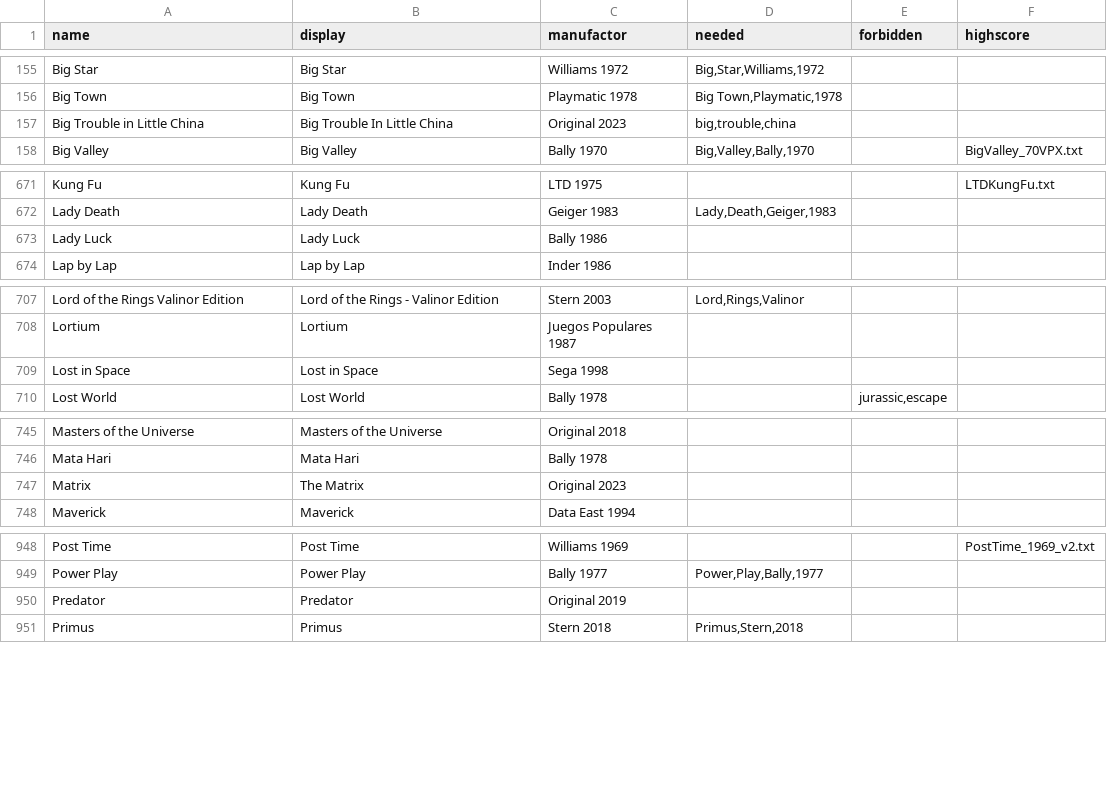
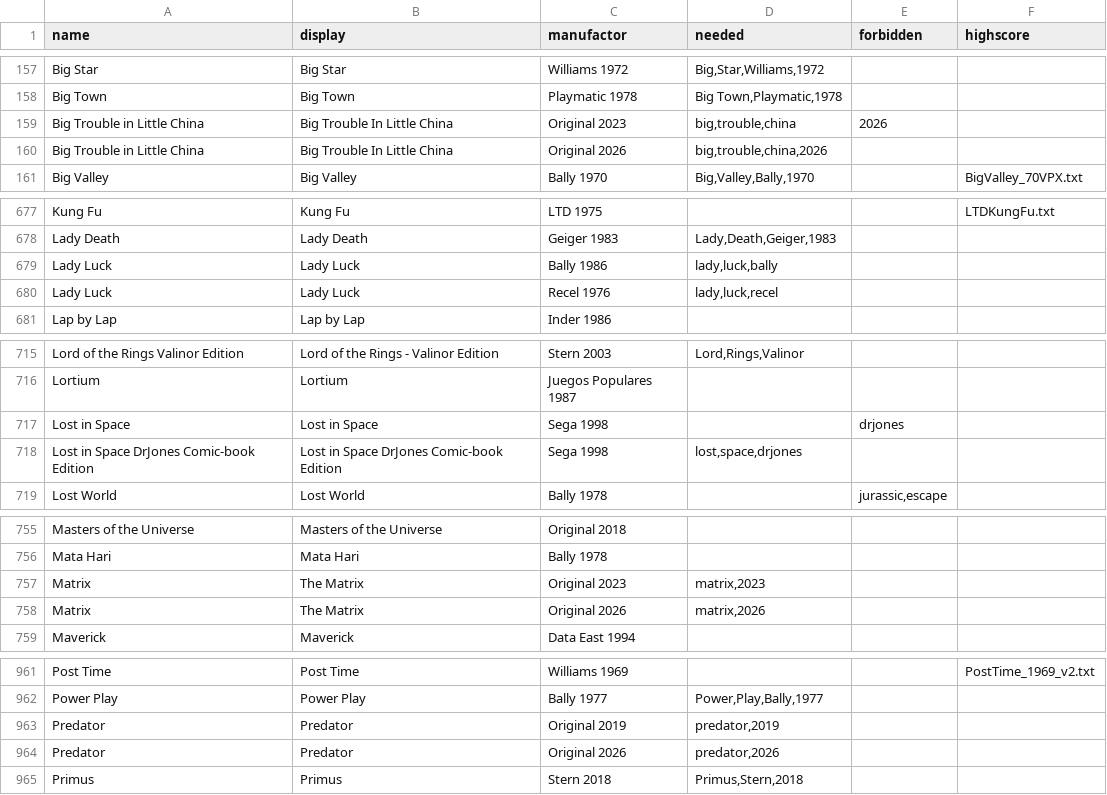
Before and after one commit to BA5T1/tablearray, a CSV file: tablearray.csv, drawn as a sheet; only a part is shown, gaps mark what is left out; the diff covers the shown part only.

```diff
--- a/tablearray.csv
+++ b/tablearray.csv
@@ -156,3 +158,4 @@ Big Star,Big Star,Williams 1972,"Big,Star,Williams,1972",,
 Big Town,Big Town,Playmatic 1978,"Big Town,Playmatic,1978",,
-Big Trouble in Little China,Big Trouble In Little China,Original 2023,"big,trouble,china",,
+Big Trouble in Little China,Big Trouble In Little China,Original 2023,"big,trouble,china","2026",
+Big Trouble in Little China,Big Trouble In Little China,Original 2026,"big,trouble,china,2026",,
 Big Valley,Big Valley,Bally 1970,"Big,Valley,Bally,1970",,BigValley_70VPX.txt
@@ -672,3 +678,4 @@ Kung Fu,Kung Fu,LTD 1975,,,LTDKungFu.txt
 Lady Death,Lady Death,Geiger 1983,"Lady,Death,Geiger,1983",,
-Lady Luck,Lady Luck,Bally 1986,,,
+Lady Luck,Lady Luck,Bally 1986,"lady,luck,bally",,
+Lady Luck,Lady Luck,Recel 1976,"lady,luck,recel",,
 Lap by Lap,Lap by Lap,Inder 1986,,,
@@ -708,3 +716,4 @@ Lord of the Rings Valinor Edition,Lord of the Rings - Valinor Edition,Stern 2003
 Lortium,Lortium,Juegos Populares 1987,,,
-Lost in Space,Lost in Space,Sega 1998,,,
+Lost in Space,Lost in Space,Sega 1998,,"drjones",
+Lost in Space DrJones Comic-book Edition,Lost in Space DrJones Comic-book Edition,Sega 1998,"lost,space,drjones",,
 Lost World,Lost World,Bally 1978,,"jurassic,escape",
@@ -746,3 +756,4 @@ Masters of the Universe,Masters of the Universe,Original 2018,,,
 Mata Hari,Mata Hari,Bally 1978,,,
-Matrix,The Matrix,Original 2023,,,
+Matrix,The Matrix,Original 2023,"matrix,2023",,
+Matrix,The Matrix,Original 2026,"matrix,2026",,
 Maverick,Maverick,Data East 1994,,,
@@ -949,3 +962,4 @@ Post Time,Post Time,Williams 1969,,,PostTime_1969_v2.txt
 Power Play,Power Play,Bally 1977,"Power,Play,Bally,1977",,
-Predator,Predator,Original 2019,,,
+Predator,Predator,Original 2019,"predator,2019",,
+Predator,Predator,Original 2026,"predator,2026",,
 Primus,Primus,Stern 2018,"Primus,Stern,2018",,
```
Also changed, not shown: 22 added rows, 2 removed rows and 13 edited cells elsewhere in this file.
